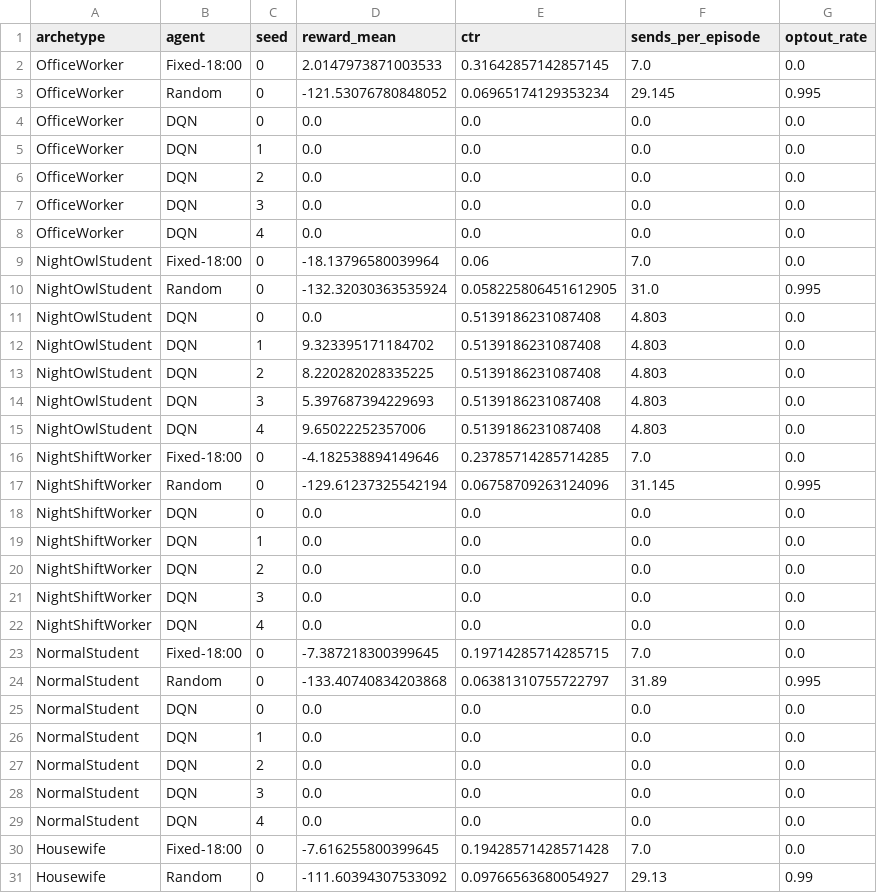
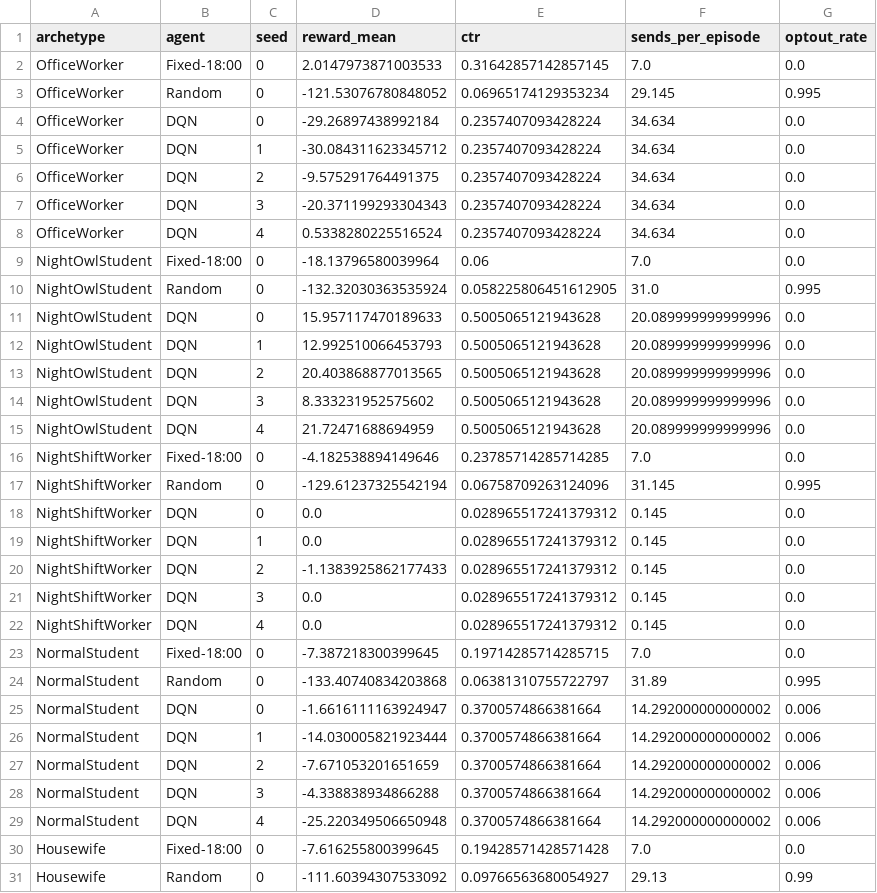
Before and after one commit to NorbuLew/ML-Assignment, a CSV file: DQN/results/dqn_results.csv, drawn as a sheet; only a part is shown; the diff covers the shown part only.

```diff
--- a/DQN/results/dqn_results.csv
+++ b/DQN/results/dqn_results.csv
@@ -3,28 +3,28 @@ OfficeWorker,Fixed-18:00,0,2.0147973871003533,0.31642857142857145,7.0,0.0
 OfficeWorker,Random,0,-121.53076780848052,0.06965174129353234,29.145,0.995
-OfficeWorker,DQN,0,0.0,0.0,0.0,0.0
-OfficeWorker,DQN,1,0.0,0.0,0.0,0.0
-OfficeWorker,DQN,2,0.0,0.0,0.0,0.0
-OfficeWorker,DQN,3,0.0,0.0,0.0,0.0
-OfficeWorker,DQN,4,0.0,0.0,0.0,0.0
+OfficeWorker,DQN,0,-29.26897438992184,0.2357407093428224,34.634,0.0
+OfficeWorker,DQN,1,-30.084311623345712,0.2357407093428224,34.634,0.0
+OfficeWorker,DQN,2,-9.575291764491375,0.2357407093428224,34.634,0.0
+OfficeWorker,DQN,3,-20.371199293304343,0.2357407093428224,34.634,0.0
+OfficeWorker,DQN,4,0.5338280225516524,0.2357407093428224,34.634,0.0
 NightOwlStudent,Fixed-18:00,0,-18.13796580039964,0.06,7.0,0.0
 NightOwlStudent,Random,0,-132.32030363535924,0.058225806451612905,31.0,0.995
-NightOwlStudent,DQN,0,0.0,0.5139186231087408,4.803,0.0
-NightOwlStudent,DQN,1,9.323395171184702,0.5139186231087408,4.803,0.0
-NightOwlStudent,DQN,2,8.220282028335225,0.5139186231087408,4.803,0.0
-NightOwlStudent,DQN,3,5.397687394229693,0.5139186231087408,4.803,0.0
-NightOwlStudent,DQN,4,9.65022252357006,0.5139186231087408,4.803,0.0
+NightOwlStudent,DQN,0,15.957117470189633,0.5005065121943628,20.089999999999996,0.0
+NightOwlStudent,DQN,1,12.992510066453793,0.5005065121943628,20.089999999999996,0.0
+NightOwlStudent,DQN,2,20.403868877013565,0.5005065121943628,20.089999999999996,0.0
+NightOwlStudent,DQN,3,8.333231952575602,0.5005065121943628,20.089999999999996,0.0
+NightOwlStudent,DQN,4,21.72471688694959,0.5005065121943628,20.089999999999996,0.0
 NightShiftWorker,Fixed-18:00,0,-4.182538894149646,0.23785714285714285,7.0,0.0
 NightShiftWorker,Random,0,-129.61237325542194,0.06758709263124096,31.145,0.995
-NightShiftWorker,DQN,0,0.0,0.0,0.0,0.0
-NightShiftWorker,DQN,1,0.0,0.0,0.0,0.0
-NightShiftWorker,DQN,2,0.0,0.0,0.0,0.0
-NightShiftWorker,DQN,3,0.0,0.0,0.0,0.0
-NightShiftWorker,DQN,4,0.0,0.0,0.0,0.0
+NightShiftWorker,DQN,0,0.0,0.028965517241379312,0.145,0.0
+NightShiftWorker,DQN,1,0.0,0.028965517241379312,0.145,0.0
+NightShiftWorker,DQN,2,-1.1383925862177433,0.028965517241379312,0.145,0.0
+NightShiftWorker,DQN,3,0.0,0.028965517241379312,0.145,0.0
+NightShiftWorker,DQN,4,0.0,0.028965517241379312,0.145,0.0
 NormalStudent,Fixed-18:00,0,-7.387218300399645,0.19714285714285715,7.0,0.0
 NormalStudent,Random,0,-133.40740834203868,0.06381310755722797,31.89,0.995
-NormalStudent,DQN,0,0.0,0.0,0.0,0.0
-NormalStudent,DQN,1,0.0,0.0,0.0,0.0
-NormalStudent,DQN,2,0.0,0.0,0.0,0.0
-NormalStudent,DQN,3,0.0,0.0,0.0,0.0
-NormalStudent,DQN,4,0.0,0.0,0.0,0.0
+NormalStudent,DQN,0,-1.6616111163924947,0.3700574866381664,14.292000000000002,0.006
+NormalStudent,DQN,1,-14.030005821923444,0.3700574866381664,14.292000000000002,0.006
+NormalStudent,DQN,2,-7.671053201651659,0.3700574866381664,14.292000000000002,0.006
+NormalStudent,DQN,3,-4.338838934866288,0.3700574866381664,14.292000000000002,0.006
+NormalStudent,DQN,4,-25.220349506650948,0.3700574866381664,14.292000000000002,0.006
 Housewife,Fixed-18:00,0,-7.616255800399645,0.19428571428571428,7.0,0.0
```
Also changed, not shown: 20 edited cells elsewhere in this file, 6 other files.
